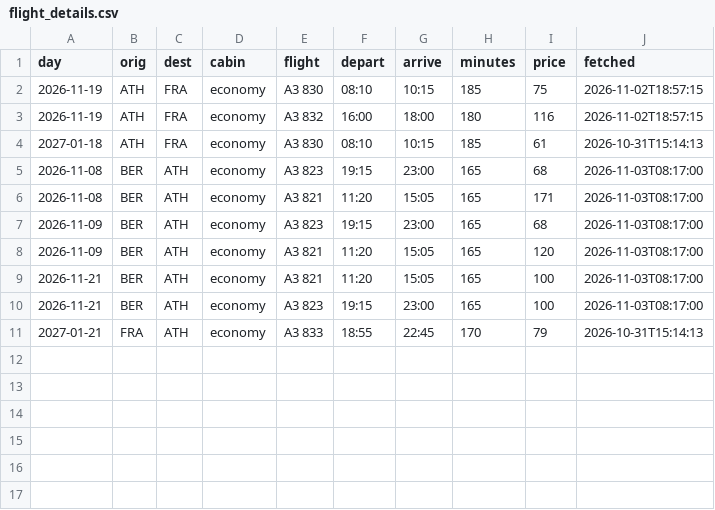
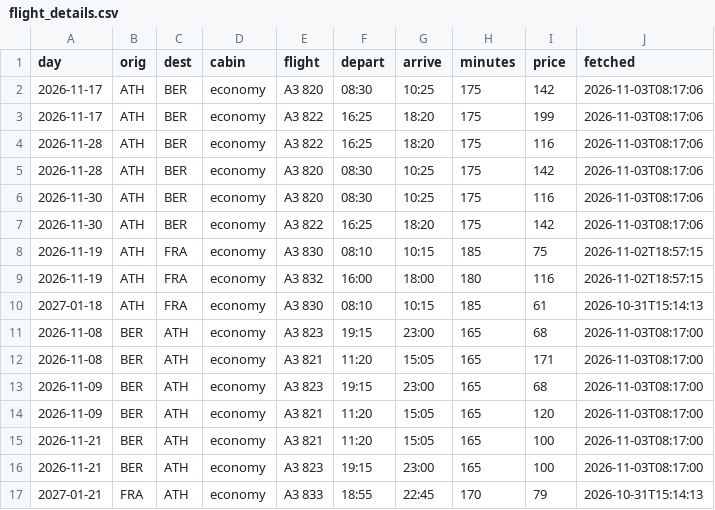
Before and after one commit to Am015-dev/AegeanBook, a CSV file: data/flight_details.csv, drawn as a sheet; the diff names each change by its address in the sheet, - before the commit and + after, or states it on an @@ line.

```diff
--- a/data/flight_details.csv
+++ b/data/flight_details.csv
+row 2: 2026-11-17 | ATH | BER | economy | A3 820 | 08:30 | 10:25 | 175 | 142 | 2026-11-03T08:17:06
+row 3: 2026-11-17 | ATH | BER | economy | A3 822 | 16:25 | 18:20 | 175 | 199 | 2026-11-03T08:17:06
+row 4: 2026-11-28 | ATH | BER | economy | A3 822 | 16:25 | 18:20 | 175 | 116 | 2026-11-03T08:17:06
+row 5: 2026-11-28 | ATH | BER | economy | A3 820 | 08:30 | 10:25 | 175 | 142 | 2026-11-03T08:17:06
+row 6: 2026-11-30 | ATH | BER | economy | A3 820 | 08:30 | 10:25 | 175 | 116 | 2026-11-03T08:17:06
+row 7: 2026-11-30 | ATH | BER | economy | A3 822 | 16:25 | 18:20 | 175 | 142 | 2026-11-03T08:17:06
```
Also changed, not shown: data/history_prices.csv, data/routes.csv, 1 other file.
